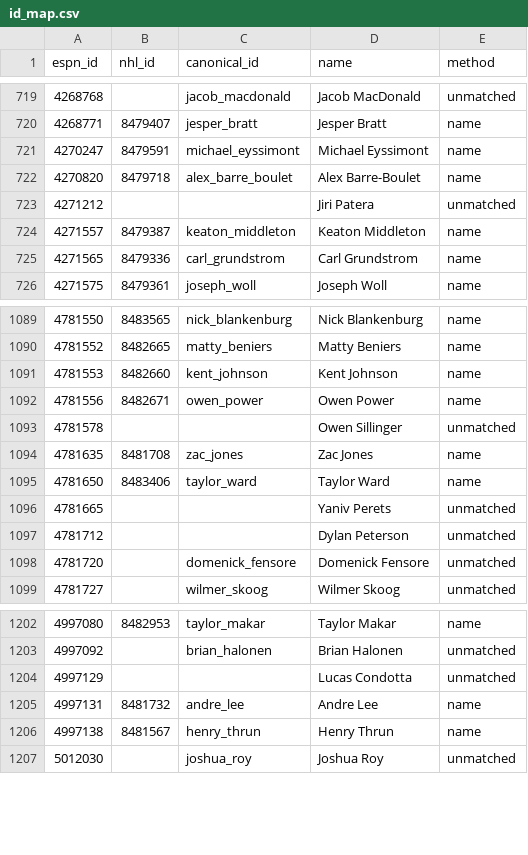
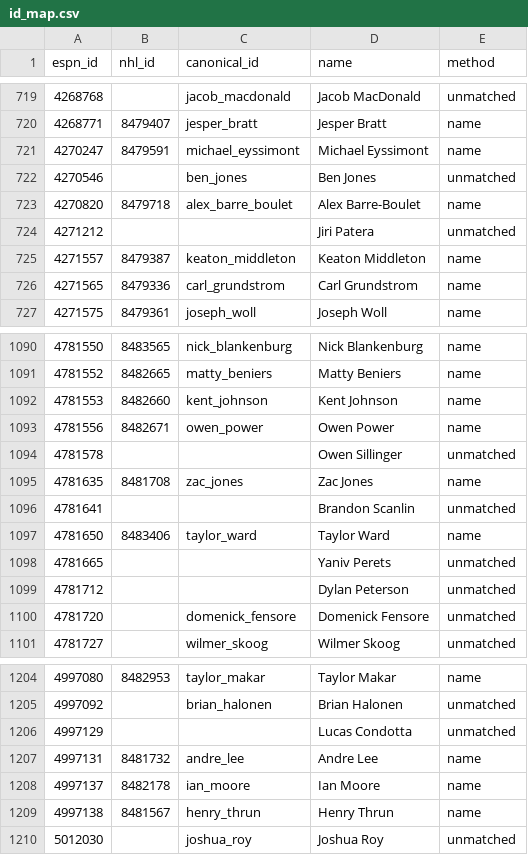
Before and after one commit to hubcad25/pool-tracker-2627, a CSV file: data/id_map.csv, drawn as a sheet; only a part is shown, gaps mark what is left out.

```diff
--- a/data/id_map.csv
+++ b/data/id_map.csv
@@ -721,2 +721,3 @@ espn_id,nhl_id,canonical_id,name,method
 4270247,8479591,michael_eyssimont,Michael Eyssimont,name
+4270546,,ben_jones,Ben Jones,unmatched
 4270820,8479718,alex_barre_boulet,Alex Barre-Boulet,name
@@ -1094,2 +1095,3 @@ espn_id,nhl_id,canonical_id,name,method
 4781635,8481708,zac_jones,Zac Jones,name
+4781641,,,Brandon Scanlin,unmatched
 4781650,8483406,taylor_ward,Taylor Ward,name
@@ -1205,2 +1207,3 @@ espn_id,nhl_id,canonical_id,name,method
 4997131,8481732,andre_lee,Andre Lee,name
+4997137,8482178,ian_moore,Ian Moore,name
 4997138,8481567,henry_thrun,Henry Thrun,name
```
Also changed, not shown: 9 other files.
